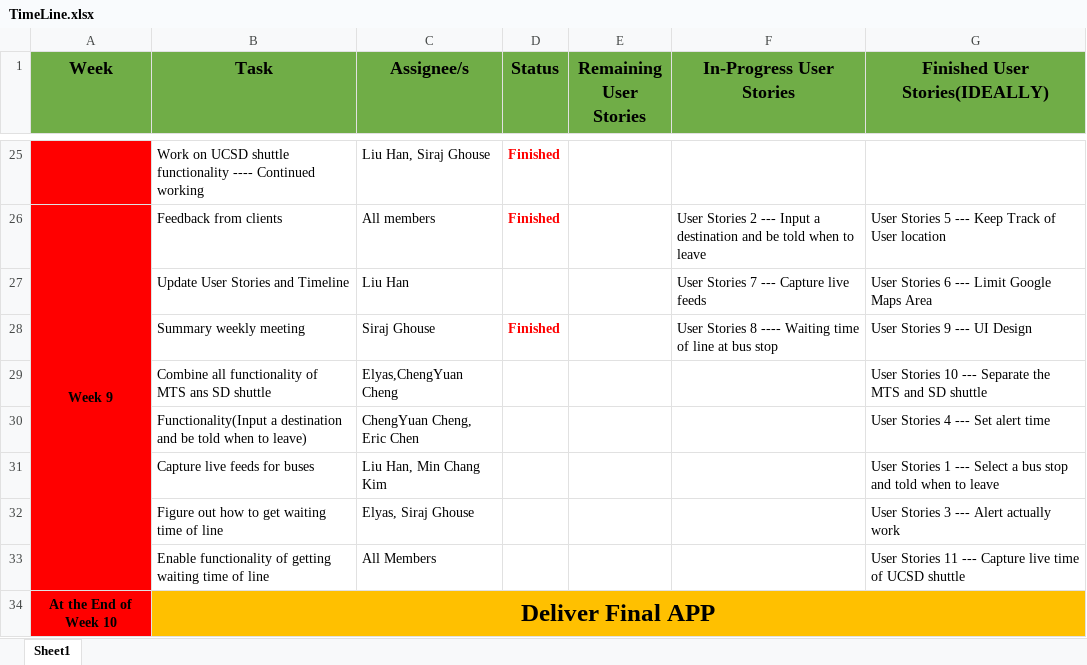
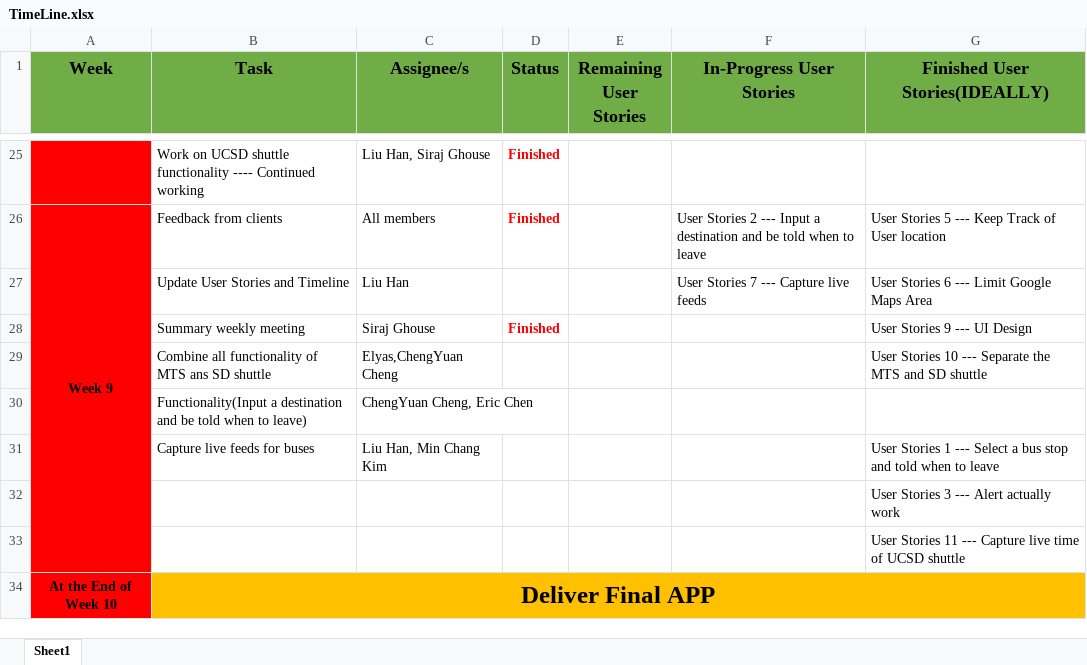
Before and after one commit to ucsdCSE110wi16/CSE110M260T2, an Excel workbook: Documents/TimeLine.xlsx, sheet Sheet1, drawn as a sheet; only a part is shown, gaps mark what is left out; values as stored, in another font and other column widths than the file's, no borders; removed rows and columns are numbered as before the commit, all else as after; the diff names each change by its address in the sheet, - before the commit and + after, or states it on an @@ line.

Commit message:
Updated User Stories and Timeline

```diff
--- a/Documents/TimeLine.xlsx (sheet Sheet1)
+++ b/Documents/TimeLine.xlsx (sheet Sheet1)
-F28 (In-Progress User Stories): User Stories 8 ---- Waiting time of line at bus stop
+F28 (In-Progress User Stories): (empty)
-G30 (Finished User Stories(IDEALLY)): User Stories 4 --- Set alert time
+G30 (Finished User Stories(IDEALLY)): (empty)
-row 32:  | Figure out how to get waiting time of line | Elyas, Siraj Ghouse |  |  |  | User Stories 3 --- Alert actually work
-row 33:  | Enable functionality of getting waiting time of line | All Members |  |  |  | User Stories 11 --- Capture live time of UCSD shuttle
+row 32:  |  |  |  |  |  | User Stories 3 --- Alert actually work
+row 33:  |  |  |  |  |  | User Stories 11 --- Capture live time of UCSD shuttle
```
Also changed, not shown: 1 other file.
